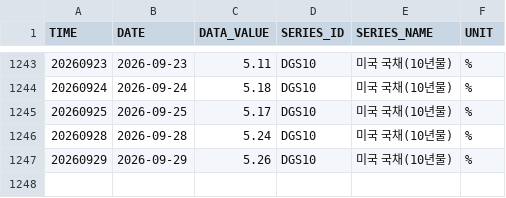
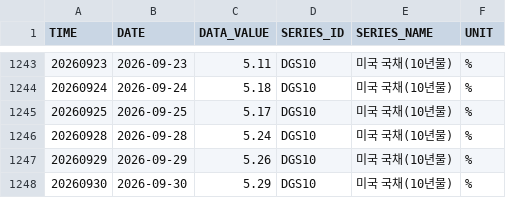
Before and after one commit to kihyunoh0317-dotcom/kho, a CSV file: us_treasury_10y.csv, drawn as a sheet; only a part is shown, gaps mark what is left out.

```diff
--- a/us_treasury_10y.csv
+++ b/us_treasury_10y.csv
@@ -1247 +1247,2 @@
 20260929,2026-09-29,5.26,DGS10,미국 국채(10년물),%
+20260930,2026-09-30,5.29,DGS10,미국 국채(10년물),%
```
Also changed, not shown: ecos_corp_aa_3y.csv, ecos_ktb_10y.csv, 7 other files.
